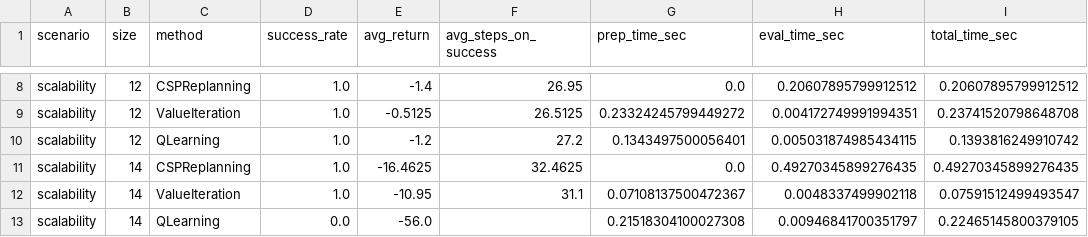
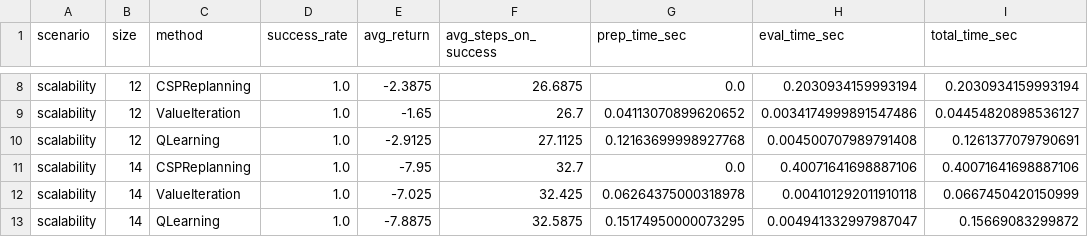
Before and after one commit to KomilSamULB/Project-INFO-H410, a CSV file: results/scalability_results.csv, drawn as a sheet; only a part is shown, gaps mark what is left out; the diff covers the shown part only; the diff names each change by its address in the sheet, - before the commit and + after, or states it on an @@ line.

```diff
--- a/results/scalability_results.csv
+++ b/results/scalability_results.csv
-E8 (avg_return): -1.4
+E8 (avg_return): -2.3875
-F8 (avg_steps_on_success): 26.95
+F8 (avg_steps_on_success): 26.6875
-H8 (eval_time_sec): 0.20607895799912512
+H8 (eval_time_sec): 0.2030934159993194
-I8 (total_time_sec): 0.20607895799912512
+I8 (total_time_sec): 0.2030934159993194
-E9 (avg_return): -0.5125
+E9 (avg_return): -1.65
-F9 (avg_steps_on_success): 26.5125
+F9 (avg_steps_on_success): 26.7
-G9 (prep_time_sec): 0.23324245799449272
+G9 (prep_time_sec): 0.04113070899620652
-H9 (eval_time_sec): 0.004172749991994351
+H9 (eval_time_sec): 0.0034174999891547486
-I9 (total_time_sec): 0.23741520798648708
+I9 (total_time_sec): 0.04454820898536127
-E10 (avg_return): -1.2
+E10 (avg_return): -2.9125
-F10 (avg_steps_on_success): 27.2
+F10 (avg_steps_on_success): 27.1125
-G10 (prep_time_sec): 0.1343497500056401
+G10 (prep_time_sec): 0.12163699998927768
-H10 (eval_time_sec): 0.005031874985434115
+H10 (eval_time_sec): 0.004500707989791408
-I10 (total_time_sec): 0.1393816249910742
+I10 (total_time_sec): 0.1261377079790691
-E11 (avg_return): -16.4625
+E11 (avg_return): -7.95
-F11 (avg_steps_on_success): 32.4625
+F11 (avg_steps_on_success): 32.7
-H11 (eval_time_sec): 0.49270345899276435
+H11 (eval_time_sec): 0.40071641698887106
-I11 (total_time_sec): 0.49270345899276435
+I11 (total_time_sec): 0.40071641698887106
-E12 (avg_return): -10.95
+E12 (avg_return): -7.025
-F12 (avg_steps_on_success): 31.1
+F12 (avg_steps_on_success): 32.425
-G12 (prep_time_sec): 0.07108137500472367
+G12 (prep_time_sec): 0.06264375000318978
-H12 (eval_time_sec): 0.0048337499902118
+H12 (eval_time_sec): 0.004101292011910118
-I12 (total_time_sec): 0.07591512499493547
+I12 (total_time_sec): 0.0667450420150999
-D13 (success_rate): 0.0
+D13 (success_rate): 1.0
-E13 (avg_return): -56.0
+E13 (avg_return): -7.8875
-F13 (avg_steps_on_success): (empty)
+F13 (avg_steps_on_success): 32.5875
-G13 (prep_time_sec): 0.21518304100027308
+G13 (prep_time_sec): 0.15174950000073295
-H13 (eval_time_sec): 0.00946841700351797
+H13 (eval_time_sec): 0.004941332997987047
-I13 (total_time_sec): 0.22465145800379105
+I13 (total_time_sec): 0.15669083299872
```
Also changed, not shown: 45 edited cells elsewhere in this file, results/main_results.csv, 11 other files.
